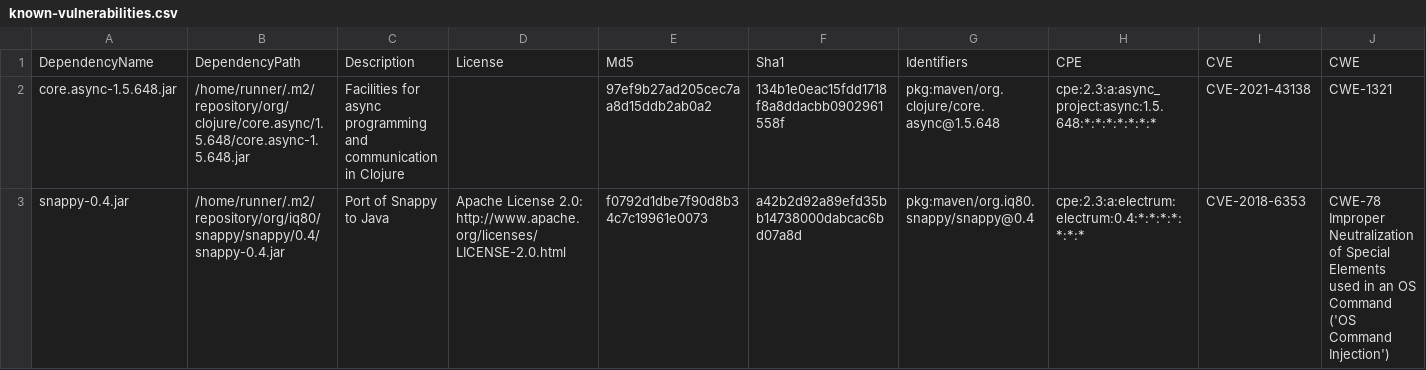
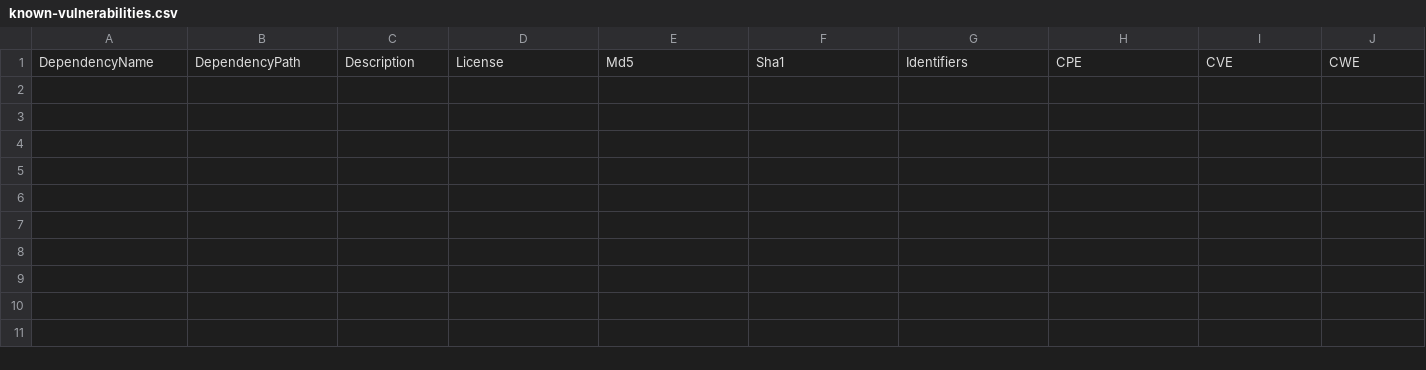
Before and after one commit to piotr-yuxuan/welcome-base-api, a CSV file: doc/known-vulnerabilities.csv, drawn as a sheet; only a part is shown; rows hold the shown columns only; the diff names each change by its address in the sheet, - before the commit and + after, or states it on an @@ line.

Commit message:
Update known vulnerabilities

```diff
--- a/doc/known-vulnerabilities.csv
+++ b/doc/known-vulnerabilities.csv
-row 2: core.async-1.5.648.jar | /home/runner/.m2/repository/org/clojure/core.async/1.5.648/core.async-1.5.648.jar | Facilities for async programming and communication in Clojure |  | 97ef9b27ad205cec7aa8d15ddb2ab0a2 | 134b1e0eac15fdd1718f8a8ddacbb0902961558f | pkg:maven/org.clojure/core.async@1.5.648 | cpe:2.3:a:async_project:async:1.5.648:*:*:*:*:*:*:* | CVE-2021-43138 | CWE-1321
-row 3: snappy-0.4.jar | /home/runner/.m2/repository/org/iq80/snappy/snappy/0.4/snappy-0.4.jar | Port of Snappy to Java | Apache License 2.0: http://www.apache.org/licenses/LICENSE-2.0.html | f0792d1dbe7f90d8b34c7c19961e0073 | a42b2d92a89efd35bb14738000dabcac6bd07a8d | pkg:maven/org.iq80.snappy/snappy@0.4 | cpe:2.3:a:electrum:electrum:0.4:*:*:*:*:*:*:* | CVE-2018-6353 | CWE-78 Improper Neutralization of Special Elements used in an OS Command ('OS Command Injection')
```
